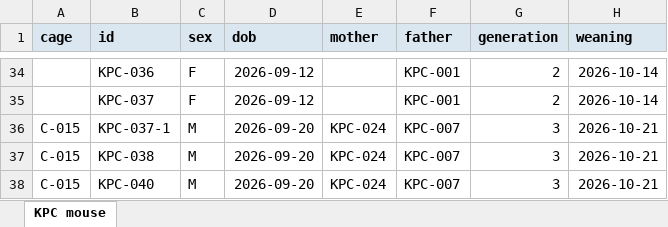
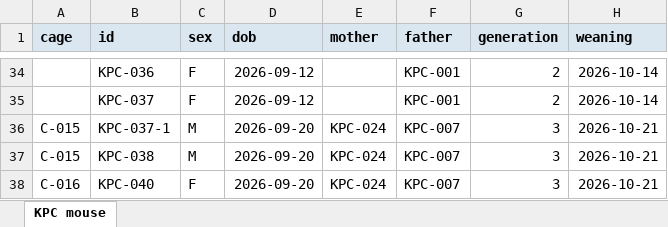
Before and after one commit to splab8247/lab-stock, an Excel workbook: mouse.xlsx, sheet KPC mouse, drawn as a sheet; only a part is shown, gaps mark what is left out; values as stored, in another font and other column widths than the file's, no borders; conditional formats not drawn; the diff names each change by its address in the sheet, - before the commit and + after, or states it on an @@ line.

```diff
--- a/mouse.xlsx (sheet KPC mouse)
+++ b/mouse.xlsx (sheet KPC mouse)
-A38 (cage): C-015
+A38 (cage): C-016
-C38 (sex): M
+C38 (sex): F
```
Also changed, not shown: stock.xlsx.
